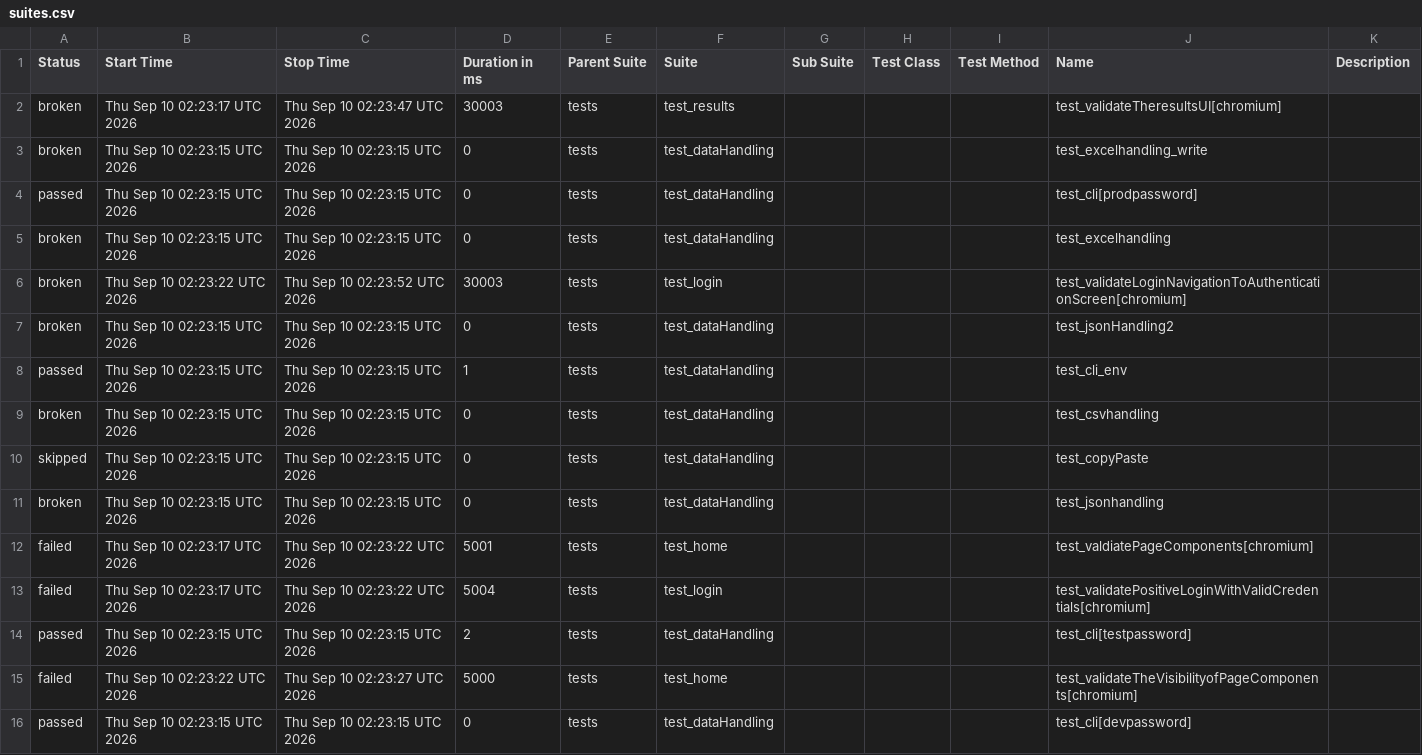
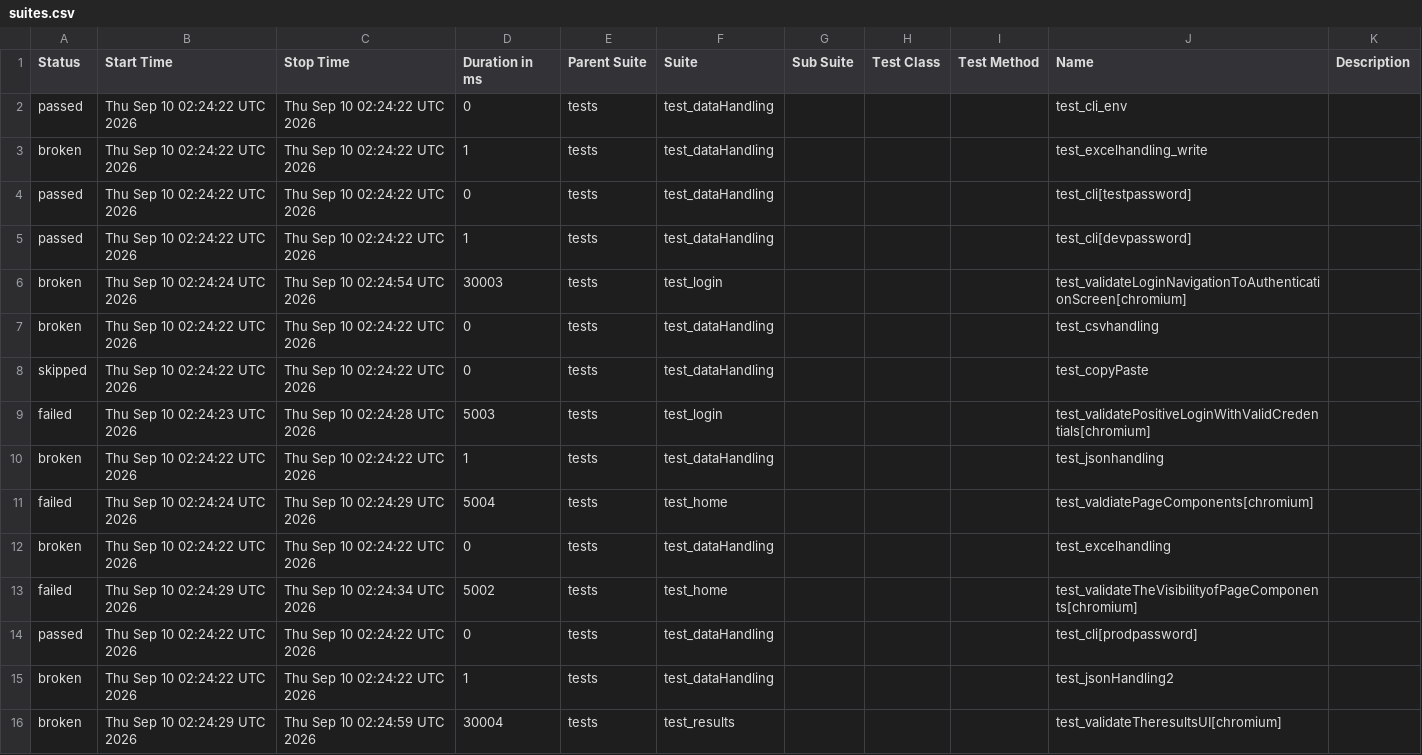
Before and after one commit to Nikitha22735/playwrightPython_POM_28July, a CSV file: data/suites.csv, drawn as a sheet.

```diff
--- a/data/suites.csv
+++ b/data/suites.csv
@@ -1,16 +1,16 @@
 "Status","Start Time","Stop Time","Duration in ms","Parent Suite","Suite","Sub Suite","Test Class","Test Method","Name","Description"
-"broken","Thu Sep 10 02:23:17 UTC 2026","Thu Sep 10 02:23:47 UTC 2026","30003","tests","test_results","","","","test_validateTheresultsUI[chromium]",""
-"broken","Thu Sep 10 02:23:15 UTC 2026","Thu Sep 10 02:23:15 UTC 2026","0","tests","test_dataHandling","","","","test_excelhandling_write",""
-"passed","Thu Sep 10 02:23:15 UTC 2026","Thu Sep 10 02:23:15 UTC 2026","0","tests","test_dataHandling","","","","test_cli[prodpassword]",""
-"broken","Thu Sep 10 02:23:15 UTC 2026","Thu Sep 10 02:23:15 UTC 2026","0","tests","test_dataHandling","","","","test_excelhandling",""
-"broken","Thu Sep 10 02:23:22 UTC 2026","Thu Sep 10 02:23:52 UTC 2026","30003","tests","test_login","","","","test_validateLoginNavigationToAuthenticationScreen[chromium]",""
-"broken","Thu Sep 10 02:23:15 UTC 2026","Thu Sep 10 02:23:15 UTC 2026","0","tests","test_dataHandling","","","","test_jsonHandling2",""
-"passed","Thu Sep 10 02:23:15 UTC 2026","Thu Sep 10 02:23:15 UTC 2026","1","tests","test_dataHandling","","","","test_cli_env",""
-"broken","Thu Sep 10 02:23:15 UTC 2026","Thu Sep 10 02:23:15 UTC 2026","0","tests","test_dataHandling","","","","test_csvhandling",""
-"skipped","Thu Sep 10 02:23:15 UTC 2026","Thu Sep 10 02:23:15 UTC 2026","0","tests","test_dataHandling","","","","test_copyPaste",""
-"broken","Thu Sep 10 02:23:15 UTC 2026","Thu Sep 10 02:23:15 UTC 2026","0","tests","test_dataHandling","","","","test_jsonhandling",""
-"failed","Thu Sep 10 02:23:17 UTC 2026","Thu Sep 10 02:23:22 UTC 2026","5001","tests","test_home","","","","test_valdiatePageComponents[chromium]",""
-"failed","Thu Sep 10 02:23:17 UTC 2026","Thu Sep 10 02:23:22 UTC 2026","5004","tests","test_login","","","","test_validatePositiveLoginWithValidCredentials[chromium]",""
-"passed","Thu Sep 10 02:23:15 UTC 2026","Thu Sep 10 02:23:15 UTC 2026","2","tests","test_dataHandling","","","","test_cli[testpassword]",""
-"failed","Thu Sep 10 02:23:22 UTC 2026","Thu Sep 10 02:23:27 UTC 2026","5000","tests","test_home","","","","test_validateTheVisibilityofPageComponents[chromium]",""
-"passed","Thu Sep 10 02:23:15 UTC 2026","Thu Sep 10 02:23:15 UTC 2026","0","tests","test_dataHandling","","","","test_cli[devpassword]",""
+"passed","Thu Sep 10 02:24:22 UTC 2026","Thu Sep 10 02:24:22 UTC 2026","0","tests","test_dataHandling","","","","test_cli_env",""
+"broken","Thu Sep 10 02:24:22 UTC 2026","Thu Sep 10 02:24:22 UTC 2026","1","tests","test_dataHandling","","","","test_excelhandling_write",""
+"passed","Thu Sep 10 02:24:22 UTC 2026","Thu Sep 10 02:24:22 UTC 2026","0","tests","test_dataHandling","","","","test_cli[testpassword]",""
+"passed","Thu Sep 10 02:24:22 UTC 2026","Thu Sep 10 02:24:22 UTC 2026","1","tests","test_dataHandling","","","","test_cli[devpassword]",""
+"broken","Thu Sep 10 02:24:24 UTC 2026","Thu Sep 10 02:24:54 UTC 2026","30003","tests","test_login","","","","test_validateLoginNavigationToAuthenticationScreen[chromium]",""
+"broken","Thu Sep 10 02:24:22 UTC 2026","Thu Sep 10 02:24:22 UTC 2026","0","tests","test_dataHandling","","","","test_csvhandling",""
+"skipped","Thu Sep 10 02:24:22 UTC 2026","Thu Sep 10 02:24:22 UTC 2026","0","tests","test_dataHandling","","","","test_copyPaste",""
+"failed","Thu Sep 10 02:24:23 UTC 2026","Thu Sep 10 02:24:28 UTC 2026","5003","tests","test_login","","","","test_validatePositiveLoginWithValidCredentials[chromium]",""
+"broken","Thu Sep 10 02:24:22 UTC 2026","Thu Sep 10 02:24:22 UTC 2026","1","tests","test_dataHandling","","","","test_jsonhandling",""
+"failed","Thu Sep 10 02:24:24 UTC 2026","Thu Sep 10 02:24:29 UTC 2026","5004","tests","test_home","","","","test_valdiatePageComponents[chromium]",""
+"broken","Thu Sep 10 02:24:22 UTC 2026","Thu Sep 10 02:24:22 UTC 2026","0","tests","test_dataHandling","","","","test_excelhandling",""
+"failed","Thu Sep 10 02:24:29 UTC 2026","Thu Sep 10 02:24:34 UTC 2026","5002","tests","test_home","","","","test_validateTheVisibilityofPageComponents[chromium]",""
+"passed","Thu Sep 10 02:24:22 UTC 2026","Thu Sep 10 02:24:22 UTC 2026","0","tests","test_dataHandling","","","","test_cli[prodpassword]",""
+"broken","Thu Sep 10 02:24:22 UTC 2026","Thu Sep 10 02:24:22 UTC 2026","1","tests","test_dataHandling","","","","test_jsonHandling2",""
+"broken","Thu Sep 10 02:24:29 UTC 2026","Thu Sep 10 02:24:59 UTC 2026","30004","tests","test_results","","","","test_validateTheresultsUI[chromium]",""
```
Also changed, not shown: 54 other files.
